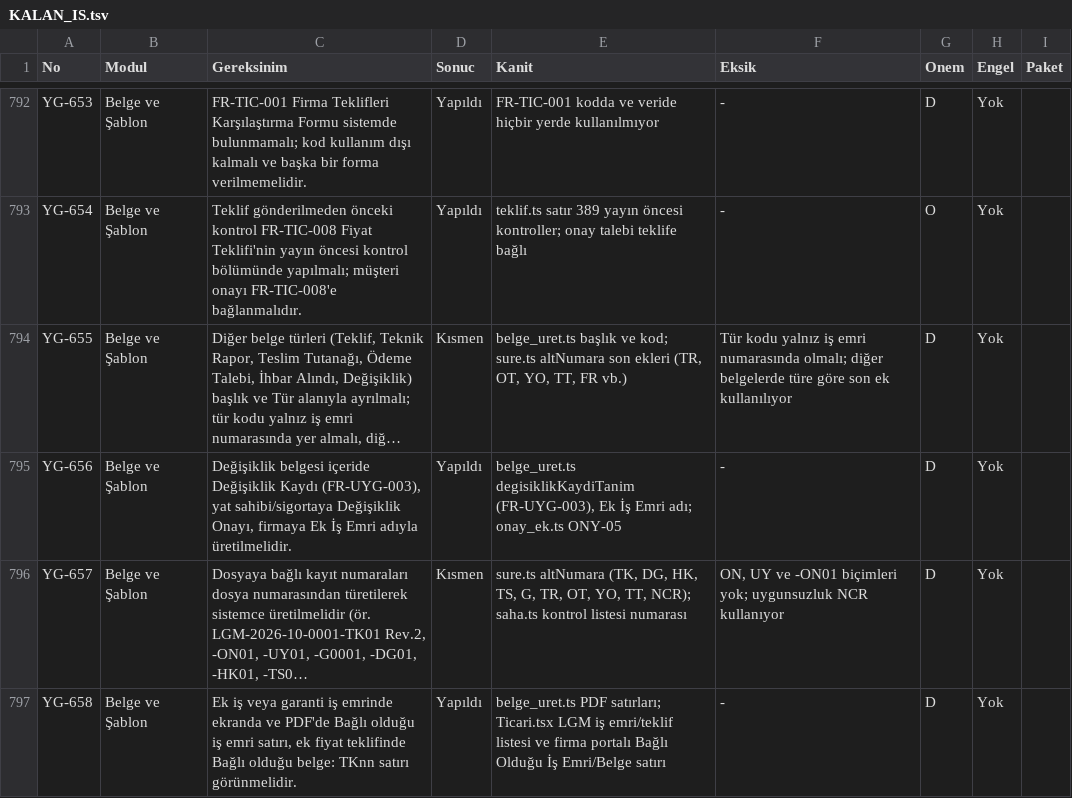
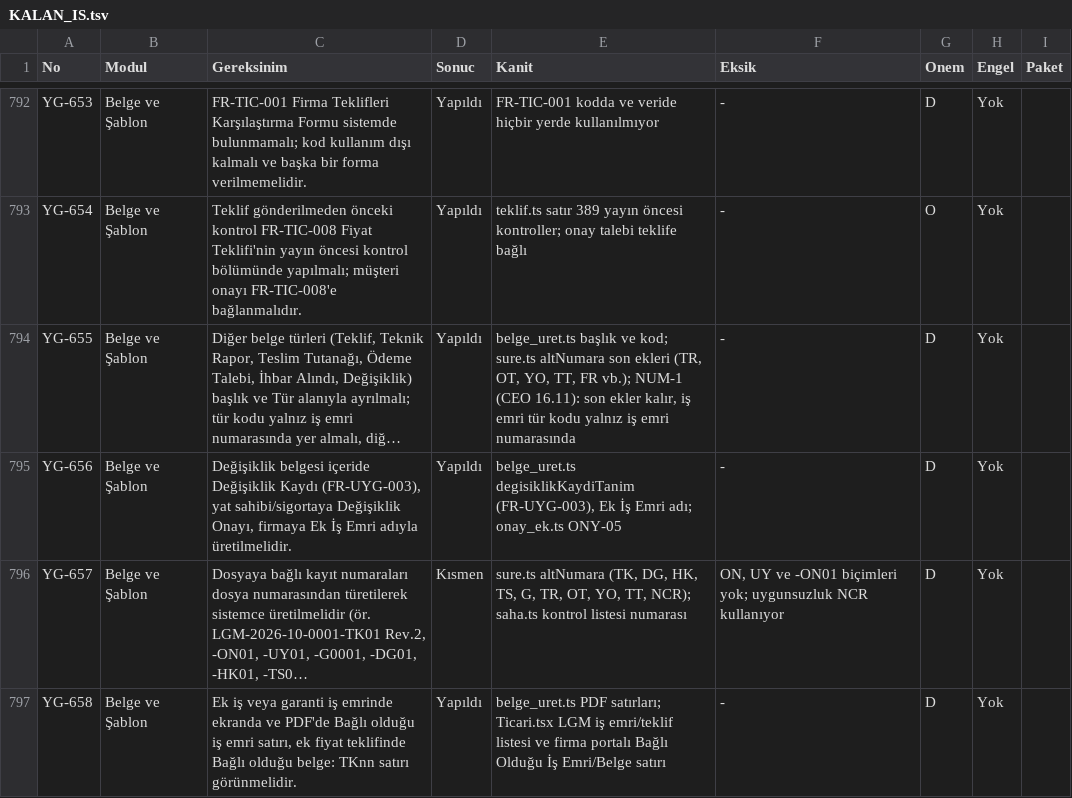
Before and after one commit to uakpinar722/YATONET360, a TSV file: KALAN_IS.tsv, drawn as a sheet; only a part is shown, gaps mark what is left out; long unchanged cells end in …; the diff covers the shown part only; the diff names each change by its address in the sheet, - before the commit and + after, or states it on an @@ line.

```diff
--- a/KALAN_IS.tsv
+++ b/KALAN_IS.tsv
-D794 (Sonuc): Kısmen
+D794 (Sonuc): Yapıldı
-E794 (Kanit): …TT, FR vb.)
+E794 (Kanit): …TT, FR vb.); NUM-1 (CEO 16.11): son ekler kalır, iş emri tür kodu yalnız iş emri numarasında
-F794 (Eksik): Tür kodu yalnız iş emri numarasında olmalı; diğer belgelerde türe göre son ek kullanılıyor
+F794 (Eksik): -
```
Also changed, not shown: 16 edited cells elsewhere in this file, 18 other files.
